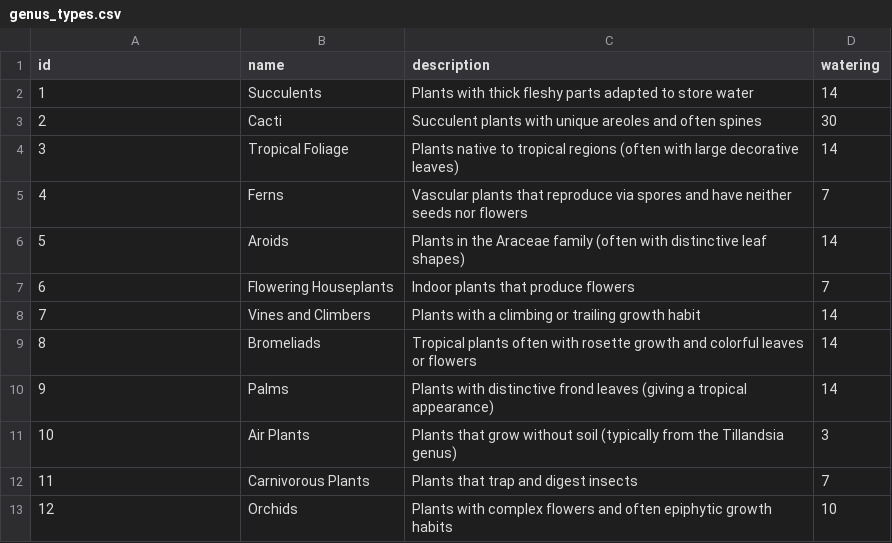
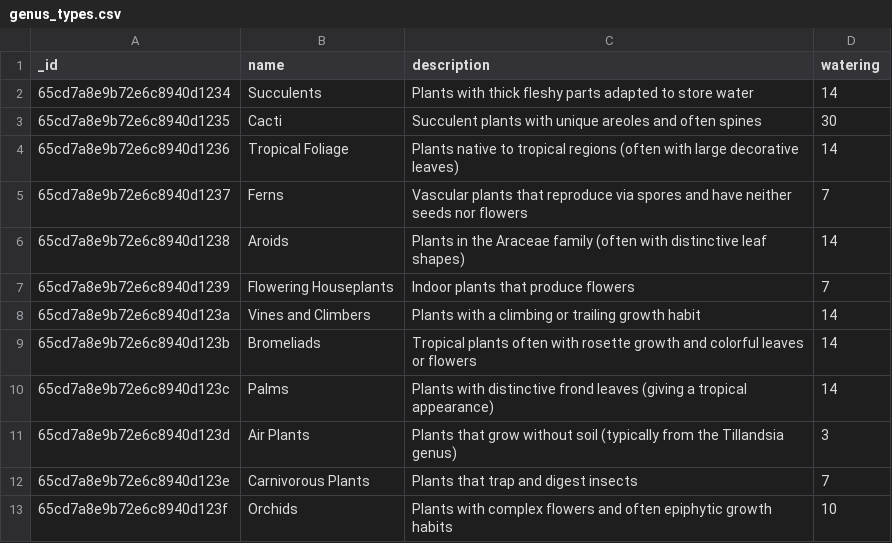
Before and after one commit to mseng10/plnts_2, a CSV file: server/data/installable/plants/genus_types.csv, drawn as a sheet.

```diff
--- a/server/data/installable/plants/genus_types.csv
+++ b/server/data/installable/plants/genus_types.csv
@@ -1,13 +1,13 @@
-id,name,description,watering
-1,Succulents,Plants with thick fleshy parts adapted to store water,14
-2,Cacti,Succulent plants with unique areoles and often spines,30
-3,Tropical Foliage,Plants native to tropical regions (often with large decorative leaves), 14
-4,Ferns,Vascular plants that reproduce via spores and have neither seeds nor flowers, 7
-5,Aroids,Plants in the Araceae family (often with distinctive leaf shapes), 14
-6,Flowering Houseplants,Indoor plants that produce flowers, 7
-7,Vines and Climbers,Plants with a climbing or trailing growth habit, 14
-8,Bromeliads,Tropical plants often with rosette growth and colorful leaves or flowers, 14
-9,Palms,Plants with distinctive frond leaves (giving a tropical appearance), 14
-10,Air Plants,Plants that grow without soil (typically from the Tillandsia genus), 3
-11,Carnivorous Plants,Plants that trap and digest insects, 7
-12,Orchids,Plants with complex flowers and often epiphytic growth habits, 10
+_id,name,description,watering
+65cd7a8e9b72e6c8940d1234,Succulents,Plants with thick fleshy parts adapted to store water,14
+65cd7a8e9b72e6c8940d1235,Cacti,Succulent plants with unique areoles and often spines,30
+65cd7a8e9b72e6c8940d1236,Tropical Foliage,Plants native to tropical regions (often with large decorative leaves),14
+65cd7a8e9b72e6c8940d1237,Ferns,Vascular plants that reproduce via spores and have neither seeds nor flowers,7
+65cd7a8e9b72e6c8940d1238,Aroids,Plants in the Araceae family (often with distinctive leaf shapes),14
+65cd7a8e9b72e6c8940d1239,Flowering Houseplants,Indoor plants that produce flowers,7
+65cd7a8e9b72e6c8940d123a,Vines and Climbers,Plants with a climbing or trailing growth habit,14
+65cd7a8e9b72e6c8940d123b,Bromeliads,Tropical plants often with rosette growth and colorful leaves or flowers,14
+65cd7a8e9b72e6c8940d123c,Palms,Plants with distinctive frond leaves (giving a tropical appearance),14
+65cd7a8e9b72e6c8940d123d,Air Plants,Plants that grow without soil (typically from the Tillandsia genus),3
+65cd7a8e9b72e6c8940d123e,Carnivorous Plants,Plants that trap and digest insects,7
+65cd7a8e9b72e6c8940d123f,Orchids,Plants with complex flowers and often epiphytic growth habits,10
```
Also changed, not shown: server/data/installable/plants/genera.csv, server/data/installable/plants/species.csv, 2 other files.
